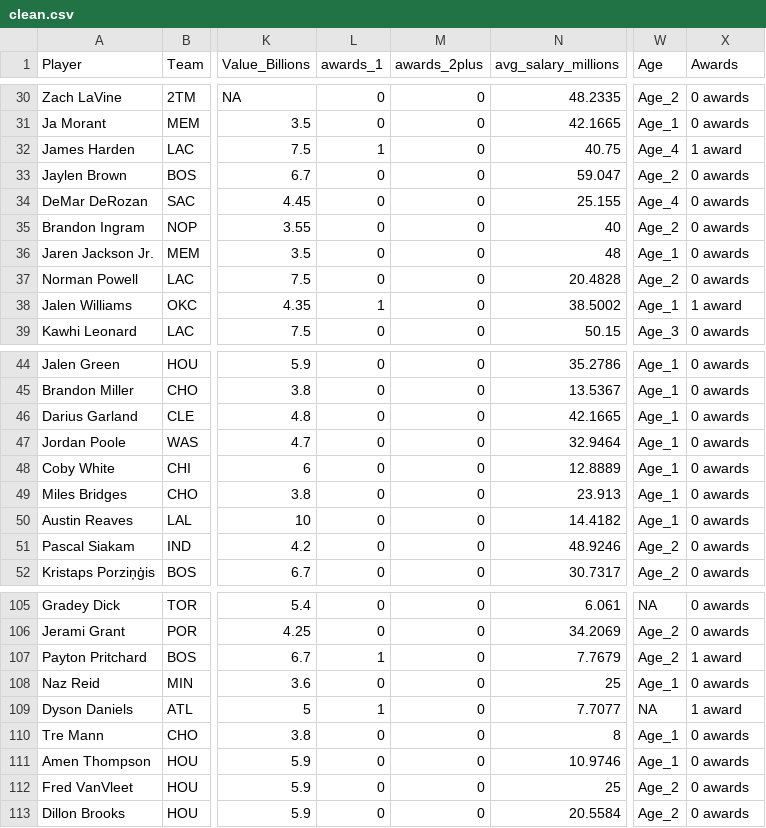
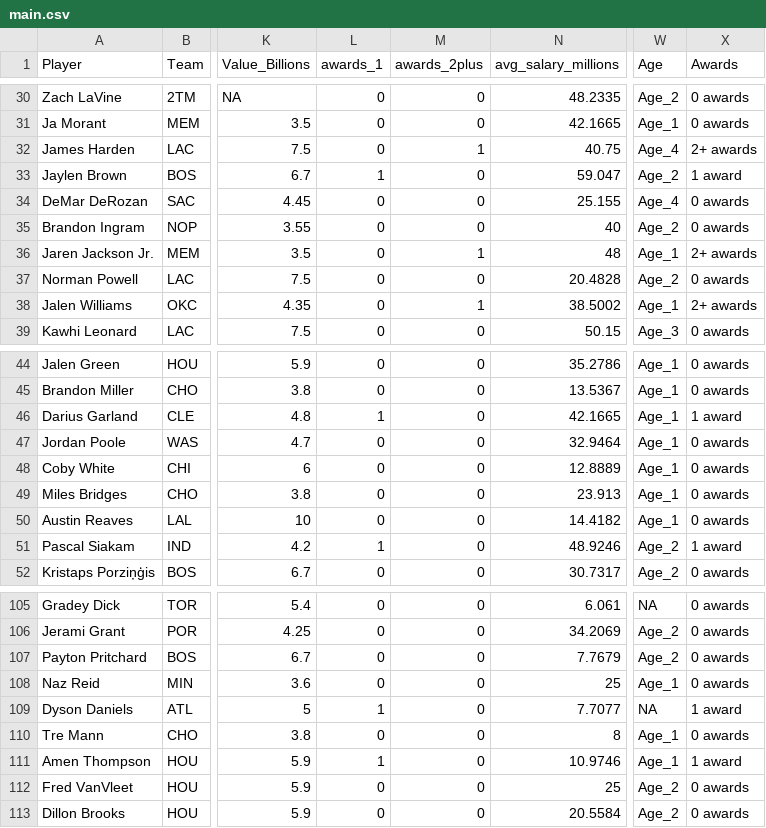
Before and after one commit to mattkoom11/stat3220project, a CSV file: main.csv (was clean.csv), drawn as a sheet; only a part is shown, gaps mark what is left out; the diff covers the shown part only; the diff names each change by its address in the sheet, - before the commit and + after, or states it on an @@ line.

```diff
--- a/clean.csv
+++ b/main.csv
-L32 (awards_1): 1
+L32 (awards_1): 0
-M32 (awards_2plus): 0
+M32 (awards_2plus): 1
-X32 (Awards): 1 award
+X32 (Awards): 2+ awards
-L33 (awards_1): 0
+L33 (awards_1): 1
-X33 (Awards): 0 awards
+X33 (Awards): 1 award
-M36 (awards_2plus): 0
+M36 (awards_2plus): 1
-X36 (Awards): 0 awards
+X36 (Awards): 2+ awards
-L38 (awards_1): 1
+L38 (awards_1): 0
-M38 (awards_2plus): 0
+M38 (awards_2plus): 1
-X38 (Awards): 1 award
+X38 (Awards): 2+ awards
-L46 (awards_1): 0
+L46 (awards_1): 1
-X46 (Awards): 0 awards
+X46 (Awards): 1 award
-L51 (awards_1): 0
+L51 (awards_1): 1
-X51 (Awards): 0 awards
+X51 (Awards): 1 award
-L107 (awards_1): 1
+L107 (awards_1): 0
-X107 (Awards): 1 award
+X107 (Awards): 0 awards
-L111 (awards_1): 0
+L111 (awards_1): 1
-X111 (Awards): 0 awards
+X111 (Awards): 1 award
```
Also changed, not shown: 53 edited cells elsewhere in this file, cleaned_data.csv, 2 other files.
